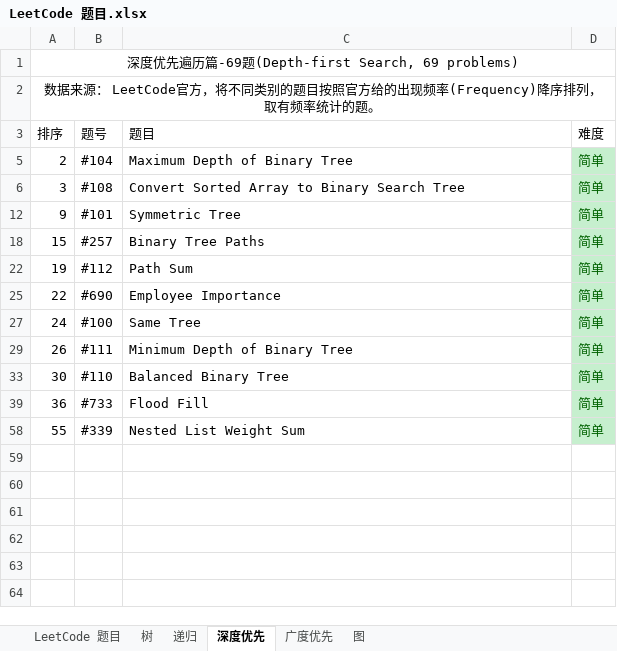
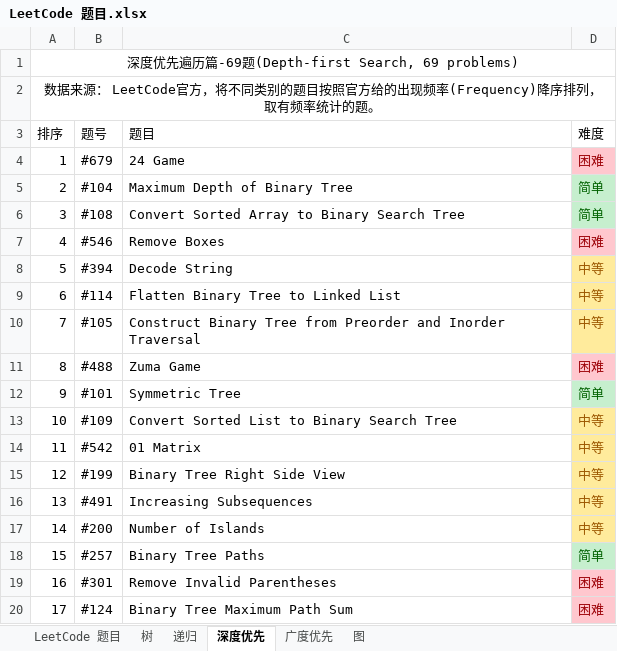
Before and after one commit to unwindfly/LeetCode, an Excel workbook: LeetCode 题目.xlsx, sheet 深度优先, drawn as a sheet; only a part is shown; the shorter side is filled out with more unchanged rows; values as stored, in another font and other column widths than the file's, no borders; the diff covers the shown part only; the diff names each change by its address in the sheet, - before the commit and + after, or states it on an @@ line.

```diff
--- a/LeetCode 题目.xlsx (sheet 深度优先)
+++ b/LeetCode 题目.xlsx (sheet 深度优先)
@@ row 4 unhidden: 1 | #679 | 24 Game | 困难 @@
@@ row 7 unhidden: 4 | #546 | Remove Boxes | 困难 @@
@@ row 8 unhidden: 5 | #394 | Decode String | 中等 @@
@@ row 9 unhidden: 6 | #114 | Flatten Binary Tree to Linked List | 中等 @@
@@ row 10 unhidden: 7 | #105 | Construct Binary Tree from Preorder and Inorder Traversal | 中等 @@
@@ row 11 unhidden: 8 | #488 | Zuma Game | 困难 @@
@@ row 13 unhidden: 10 | #109 | Convert Sorted List to Binary Search Tree | 中等 @@
@@ row 14 unhidden: 11 | #542 | 01 Matrix | 中等 @@
@@ row 15 unhidden: 12 | #199 | Binary Tree Right Side View | 中等 @@
@@ row 16 unhidden: 13 | #491 | Increasing Subsequences | 中等 @@
@@ row 17 unhidden: 14 | #200 | Number of Islands | 中等 @@
@@ row 19 unhidden: 16 | #301 | Remove Invalid Parentheses | 困难 @@
@@ row 20 unhidden: 17 | #124 | Binary Tree Maximum Path Sum | 困难 @@
```
Also changed, not shown: 45 hidden or unhidden rows elsewhere in this sheet, sheet 树, sheet 广度优先, sheet LeetCode 题目, charts or pictures, 3 other files.
